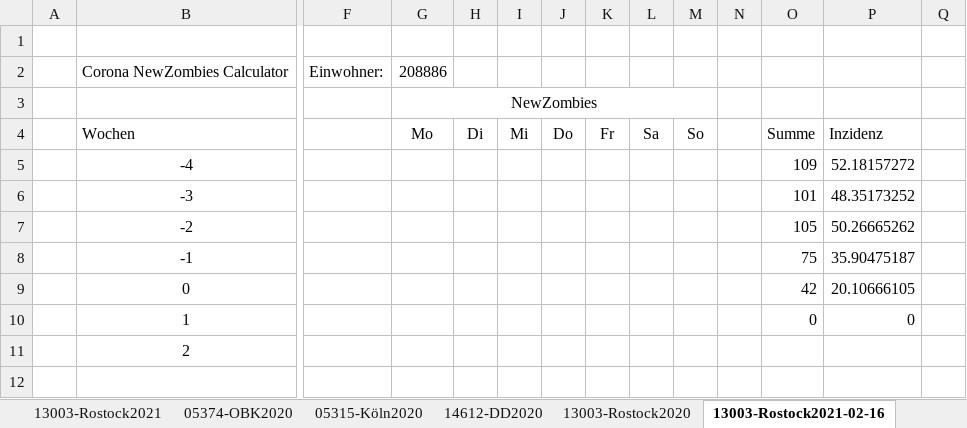
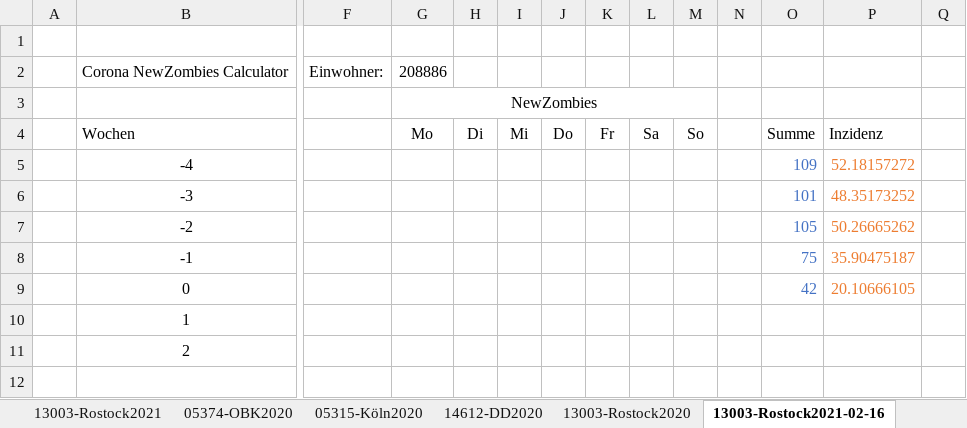
Before and after one commit to tschumann84/GDW-WS2021_CoronaPrognose, an Excel workbook: docs/PrognoseCalc/PrognoseCalc-ABSCalc.xlsx, sheet 13003-Rostock2021-02-16, drawn as a sheet; only a part is shown, gaps mark what is left out; values as stored, in another font and other column widths than the file's, no borders; charts and pictures not drawn; removed rows and columns are numbered as before the commit, all else as after; rows hold the shown columns only; the diff names each change by its address in the sheet, - before the commit and + after, or states it on an @@ line.

```diff
--- a/docs/PrognoseCalc/PrognoseCalc-ABSCalc.xlsx (sheet 13003-Rostock2021-02-16)
+++ b/docs/PrognoseCalc/PrognoseCalc-ABSCalc.xlsx (sheet 13003-Rostock2021-02-16)
-O5:O9 text colour: black
+O5:O9 text colour: #4472C4
-P5:P9 text colour: black
+P5:P9 text colour: #ED7D31
-row 10:  | 1 |  |  |  |  |  |  |  |  |  | 0 | 0
+row 10:  | 1
```
Also changed, not shown: sheet kleinste quadratische Abweichun, sheet 14612-DD2021-02-16, sheet 05374-OBK2021-02-16, sheet 13003-Rostock2020, sheet 05374-OBK2020, sheet 14612-DD2020, 4 more sheets, charts or pictures.
